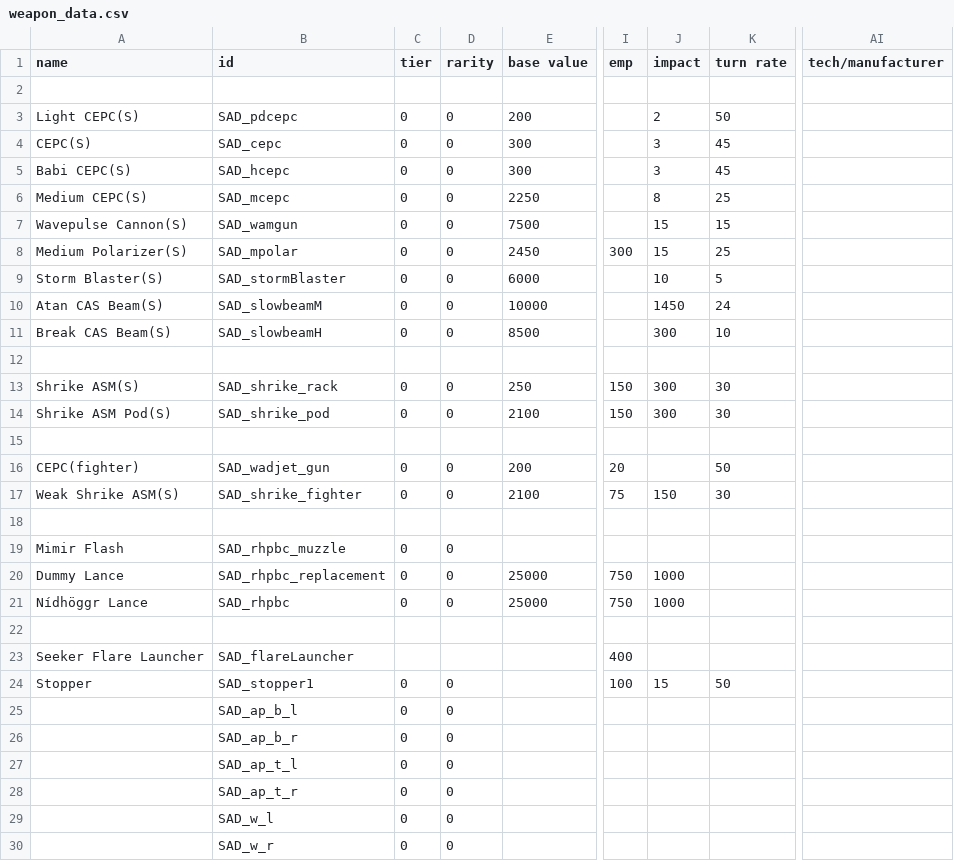
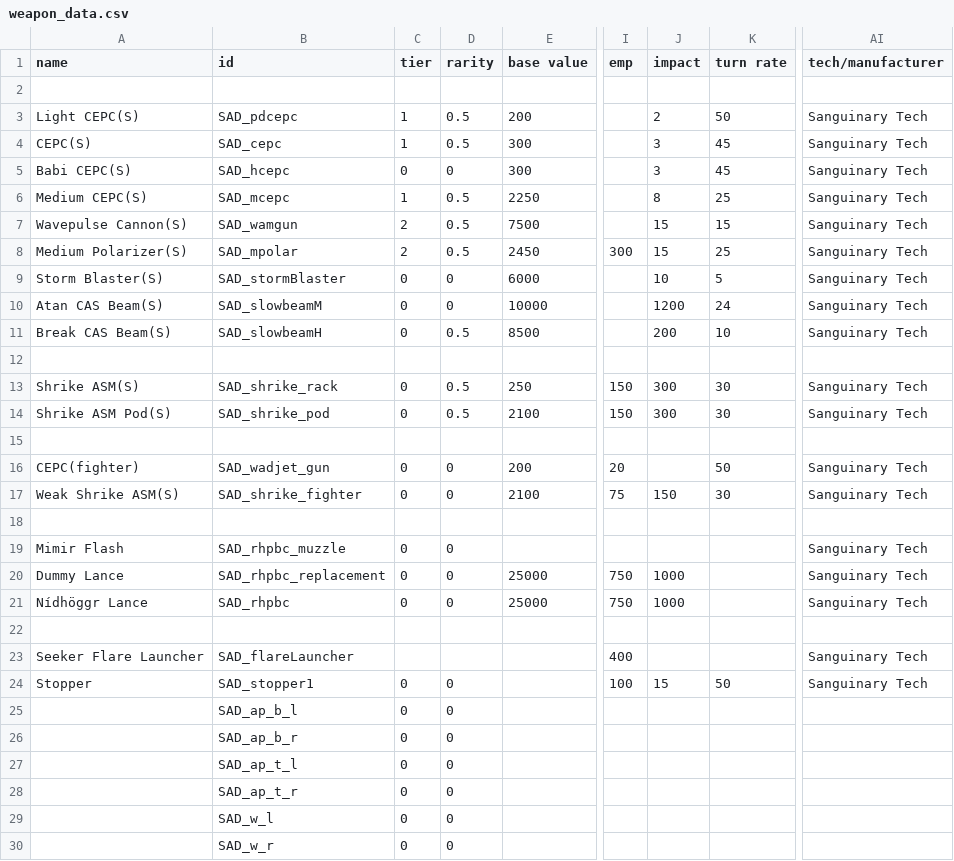
Before and after one commit to Snrasha/Sanguinary-Anarchistic-Defectors, a CSV file: data/weapons/weapon_data.csv, drawn as a sheet; only a part is shown, gaps mark what is left out; the diff names each change by its address in the sheet, - before the commit and + after, or states it on an @@ line.

```diff
--- a/data/weapons/weapon_data.csv
+++ b/data/weapons/weapon_data.csv
-C3:C4 (tier): 0
+C3:C4 (tier): 1
-D3:D4 (rarity): 0
+D3:D4 (rarity): 0.5
-AI3:AI11 (tech/manufacturer): (empty)
+AI3:AI11 (tech/manufacturer): Sanguinary Tech
-C6 (tier): 0
+C6 (tier): 1
-D6:D8 (rarity): 0
+D6:D8 (rarity): 0.5
-C7:C8 (tier): 0
+C7:C8 (tier): 2
-J10 (impact): 1450
+J10 (impact): 1200
-D11 (rarity): 0
+D11 (rarity): 0.5
-J11 (impact): 300
+J11 (impact): 200
-D13:D14 (rarity): 0
+D13:D14 (rarity): 0.5
-AI13:AI14 (tech/manufacturer): (empty)
+AI13:AI14 (tech/manufacturer): Sanguinary Tech
-AI16:AI17 (tech/manufacturer): (empty)
+AI16:AI17 (tech/manufacturer): Sanguinary Tech
-AI19:AI21 (tech/manufacturer): (empty)
+AI19:AI21 (tech/manufacturer): Sanguinary Tech
-AI23:AI24 (tech/manufacturer): (empty)
+AI23:AI24 (tech/manufacturer): Sanguinary Tech
```
Also changed, not shown: data/hulls/ship_data.csv, 8 other files.
